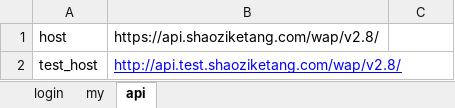
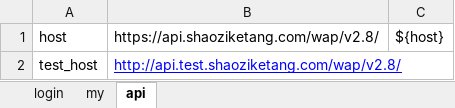
Before and after one commit to littltprince/shaoziAPI, an Excel workbook: data/ddt_data.xlsx, sheet api, drawn as a sheet; values as stored, in another font and other column widths than the file's, no borders; the diff names each change by its address in the sheet, - before the commit and + after, or states it on an @@ line.

```diff
--- a/data/ddt_data.xlsx (sheet api)
+++ b/data/ddt_data.xlsx (sheet api)
-C1: (empty)
+C1: ${host}
```
Also changed, not shown: sheet my, sheet login, 8 other files.
